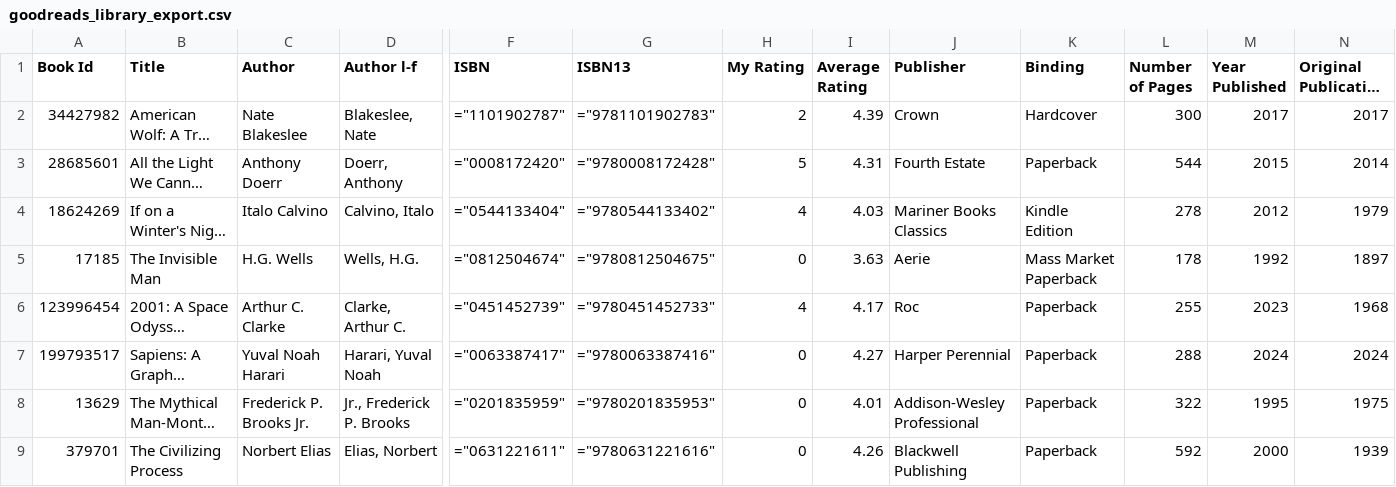
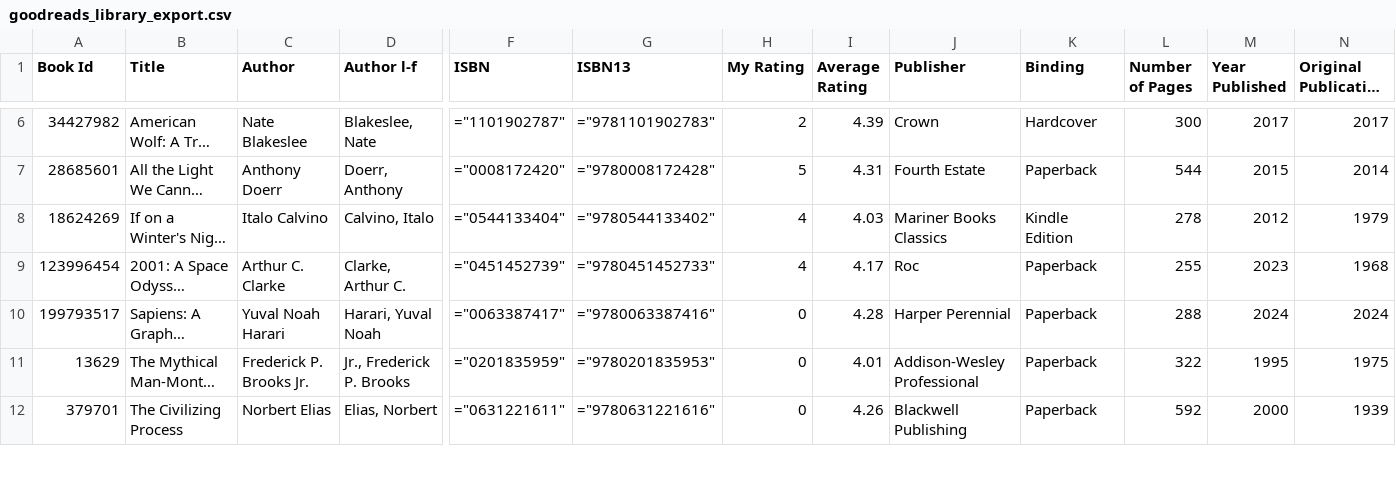
Before and after one commit to Roger0-0/roger0-0.github.io, a CSV file: goodreads_library_export.csv, drawn as a sheet; only a part is shown, gaps mark what is left out; long unchanged cells end in …; removed rows and columns are numbered as before the commit, all else as after; rows hold the shown columns only; the diff covers the shown part only; the diff names each change by its address in the sheet, - before the commit and + after, or states it on an @@ line.

```diff
--- a/goodreads_library_export.csv
+++ b/goodreads_library_export.csv
-row 5: 17185 | The Invisible Man | H.G. Wells | Wells, H.G. | ="0812504674" | ="9780812504675" | 0 | 3.63 | Aerie | Mass Market Paperback | 178 | 1992 | 1897
-I10 (Average Rating): 4.27
+I10 (Average Rating): 4.28
```
Also changed, not shown: 4 added rows and 8 edited cells elsewhere in this file, 2 other files.
